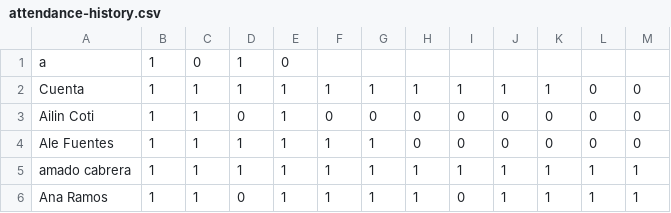
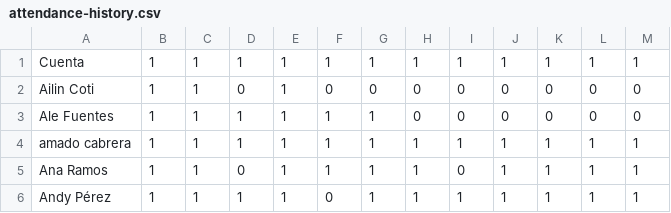
Before and after one commit to DSarceno/CursoProgra2020, a CSV file: attendance-history.csv, drawn as a sheet; only a part is shown; the shorter side is filled out with more unchanged rows.

Commit message:
improvement on attendance.py and erased first row in dataBase WTF

```diff
--- a/attendance-history.csv
+++ b/attendance-history.csv
@@ -1,3 +1,2 @@
-a,1,0,1,0
-Cuenta,1,1,1,1,1,1,1,1,1,1,0,0
+Cuenta,1,1,1,1,1,1,1,1,1,1,1,1
 Ailin Coti,1,1,0,1,0,0,0,0,0,0,0,0
```
Also changed, not shown: 1 other file.
